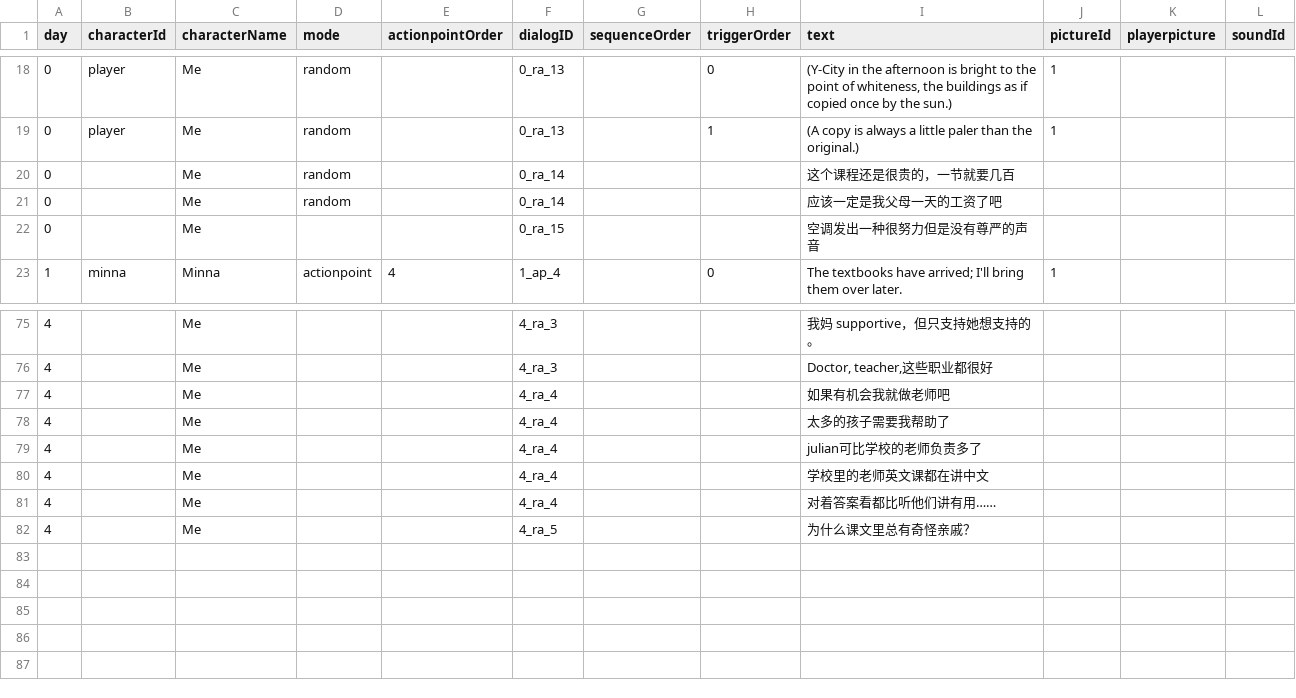
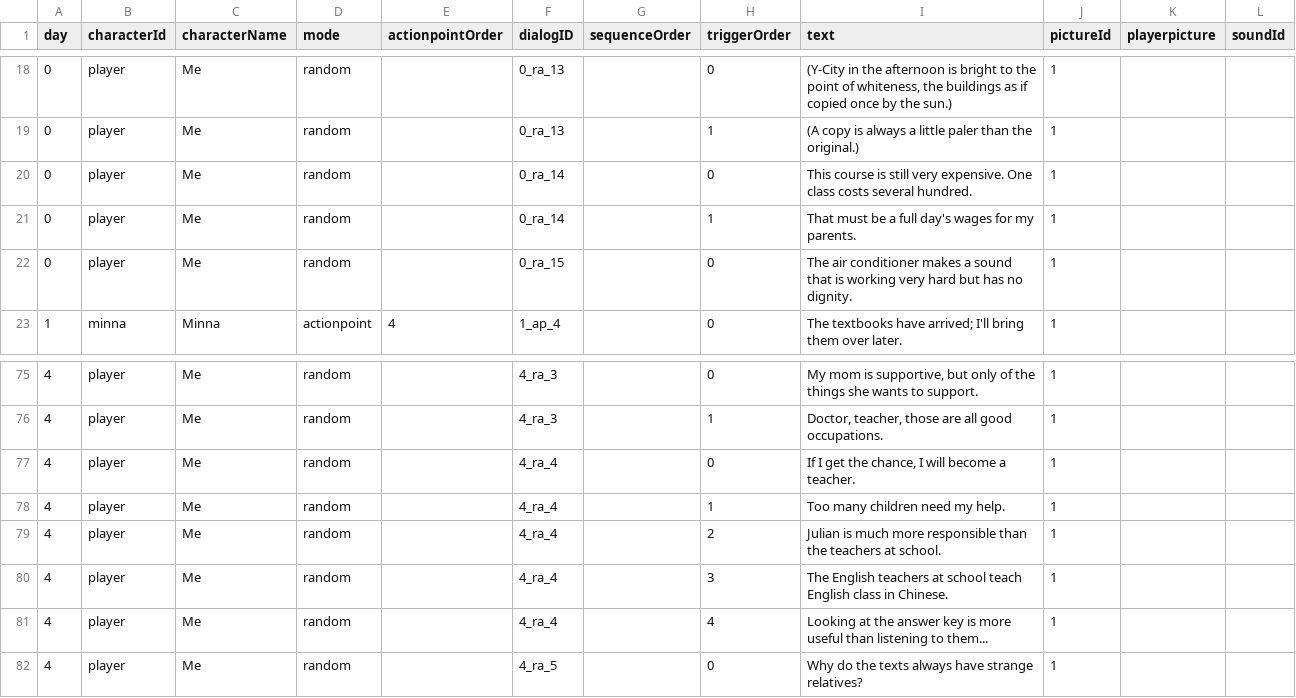
Before and after one commit to Shannju/WhiteNight, a CSV file: Assets/c#/Dialog/csv/windows.csv, drawn as a sheet; only a part is shown, gaps mark what is left out; the diff covers the shown part only.

```diff
--- a/Assets/c#/Dialog/csv/windows.csv
+++ b/Assets/c#/Dialog/csv/windows.csv
@@ -19,5 +19,5 @@
 0,player,Me,random,,0_ra_13,,1,(A copy is always a little paler than the original.),1,,
-0,,Me,random,,0_ra_14,,,这个课程还是很贵的，一节就要几百,,,
-0,,Me,random,,0_ra_14,,,应该一定是我父母一天的工资了吧,,,
-0,,Me,,,0_ra_15,,,空调发出一种很努力但是没有尊严的声音,,,
+0,player,Me,random,,0_ra_14,,0,"This course is still very expensive. One class costs several hundred.",1,,
+0,player,Me,random,,0_ra_14,,1,That must be a full day's wages for my parents.,1,,
+0,player,Me,random,,0_ra_15,,0,The air conditioner makes a sound that is working very hard but has no dignity.,1,,
 1,minna,Minna,actionpoint,4,1_ap_4,,0,The textbooks have arrived; I'll bring them over later.,1,,
@@ -75,8 +75,8 @@
-4,,Me,,,4_ra_3,,,我妈 supportive，但只支持她想支持的。,,,
-4,,Me,,,4_ra_3,,,"Doctor, teacher,这些职业都很好",,,
-4,,Me,,,4_ra_4,,,如果有机会我就做老师吧,,,
-4,,Me,,,4_ra_4,,,太多的孩子需要我帮助了,,,
-4,,Me,,,4_ra_4,,,julian可比学校的老师负责多了,,,
-4,,Me,,,4_ra_4,,,学校里的老师英文课都在讲中文,,,
-4,,Me,,,4_ra_4,,,对着答案看都比听他们讲有用……,,,
-4,,Me,,,4_ra_5,,,为什么课文里总有奇怪亲戚？,,,
+4,player,Me,random,,4_ra_3,,0,"My mom is supportive, but only of the things she wants to support.",1,,
+4,player,Me,random,,4_ra_3,,1,"Doctor, teacher, those are all good occupations.",1,,
+4,player,Me,random,,4_ra_4,,0,"If I get the chance, I will become a teacher.",1,,
+4,player,Me,random,,4_ra_4,,1,Too many children need my help.,1,,
+4,player,Me,random,,4_ra_4,,2,Julian is much more responsible than the teachers at school.,1,,
+4,player,Me,random,,4_ra_4,,3,The English teachers at school teach English class in Chinese.,1,,
+4,player,Me,random,,4_ra_4,,4,Looking at the answer key is more useful than listening to them...,1,,
+4,player,Me,random,,4_ra_5,,0,Why do the texts always have strange relatives?,1,,
```
Also changed, not shown: 69 edited cells elsewhere in this file, Assets/c#/Dialog/csv/mate.csv, Assets/c#/Dialog/csv/teacher.csv, 3 other files.
